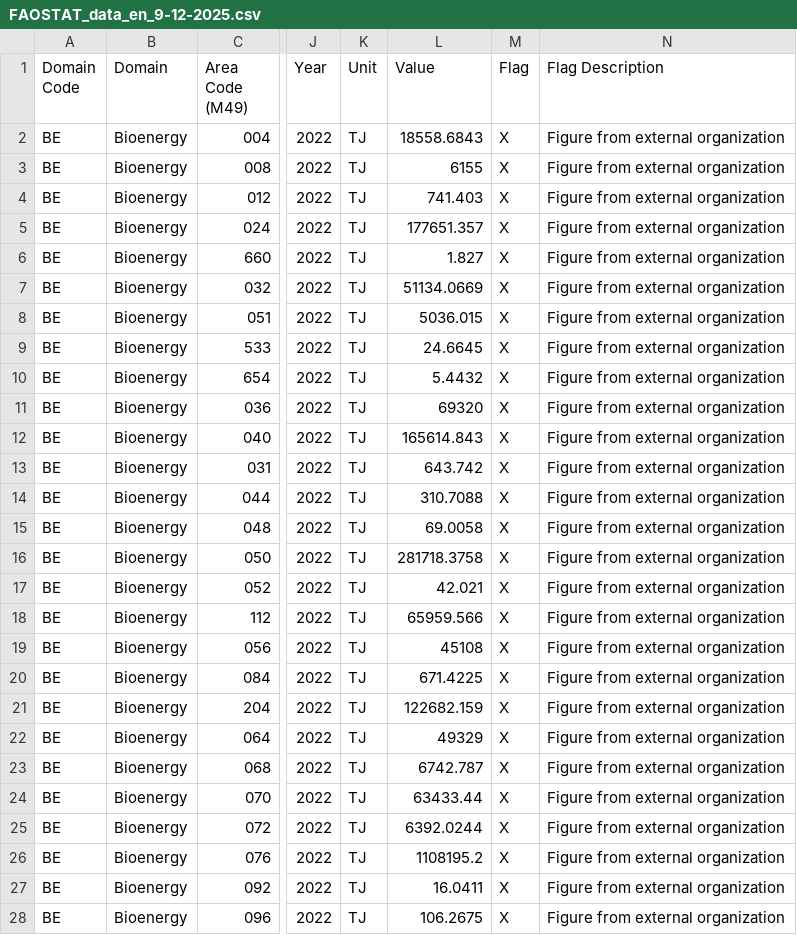
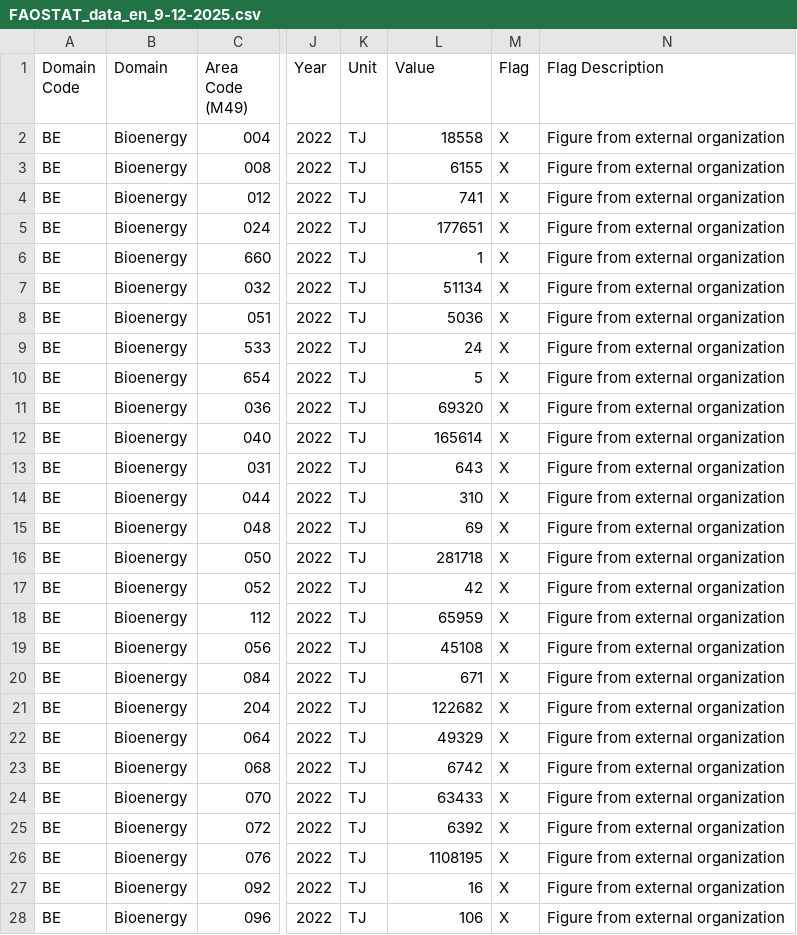
Before and after one commit to Lulo-Vilcarano-MF/Evaluaci-n-Individual-1IAS21-05A1, a CSV file: FAOSTAT_data_en_9-12-2025.csv, drawn as a sheet; only a part is shown, gaps mark what is left out; the diff covers the shown part only; the diff names each change by its address in the sheet, - before the commit and + after, or states it on an @@ line.

Commit message:
Value

```diff
--- a/FAOSTAT_data_en_9-12-2025.csv
+++ b/FAOSTAT_data_en_9-12-2025.csv
-L2 (Value): 18558.6843
+L2 (Value): 18558
-L4 (Value): 741.403
+L4 (Value): 741
-L5 (Value): 177651.357
+L5 (Value): 177651
-L6 (Value): 1.827
+L6 (Value): 1
-L7 (Value): 51134.0669
+L7 (Value): 51134
-L8 (Value): 5036.015
+L8 (Value): 5036
-L9 (Value): 24.6645
+L9 (Value): 24
-L10 (Value): 5.4432
+L10 (Value): 5
-L12 (Value): 165614.843
+L12 (Value): 165614
-L13 (Value): 643.742
+L13 (Value): 643
-L14 (Value): 310.7088
+L14 (Value): 310
-L15 (Value): 69.0058
+L15 (Value): 69
-L16 (Value): 281718.3758
+L16 (Value): 281718
-L17 (Value): 42.021
+L17 (Value): 42
-L18 (Value): 65959.566
+L18 (Value): 65959
-L20 (Value): 671.4225
+L20 (Value): 671
-L21 (Value): 122682.159
+L21 (Value): 122682
-L23 (Value): 6742.787
+L23 (Value): 6742
-L24 (Value): 63433.44
+L24 (Value): 63433
-L25 (Value): 6392.0244
+L25 (Value): 6392
-L26 (Value): 1108195.2
+L26 (Value): 1108195
-L27 (Value): 16.0411
+L27 (Value): 16
-L28 (Value): 106.2675
+L28 (Value): 106
```
Also changed, not shown: 149 edited cells elsewhere in this file.
